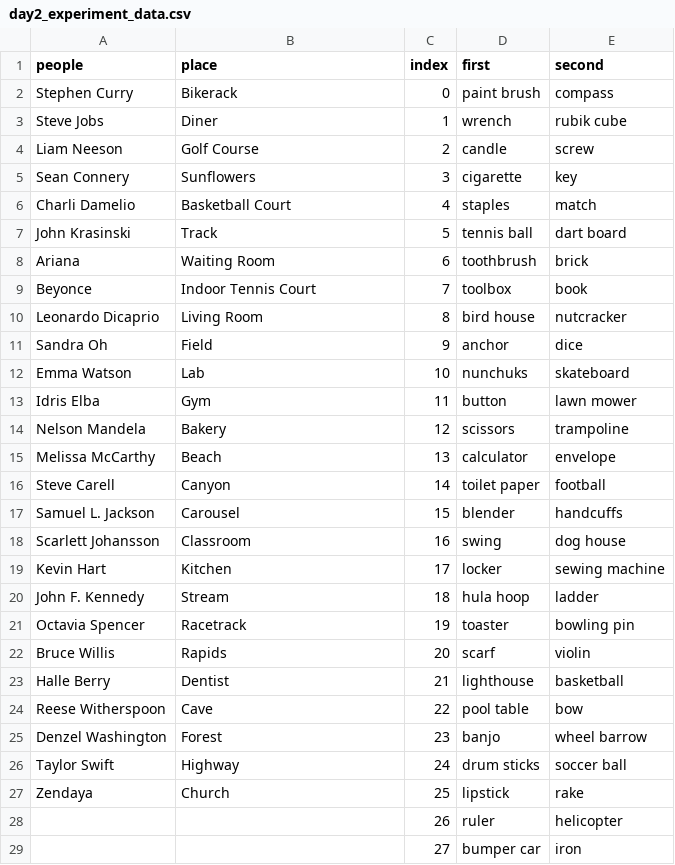
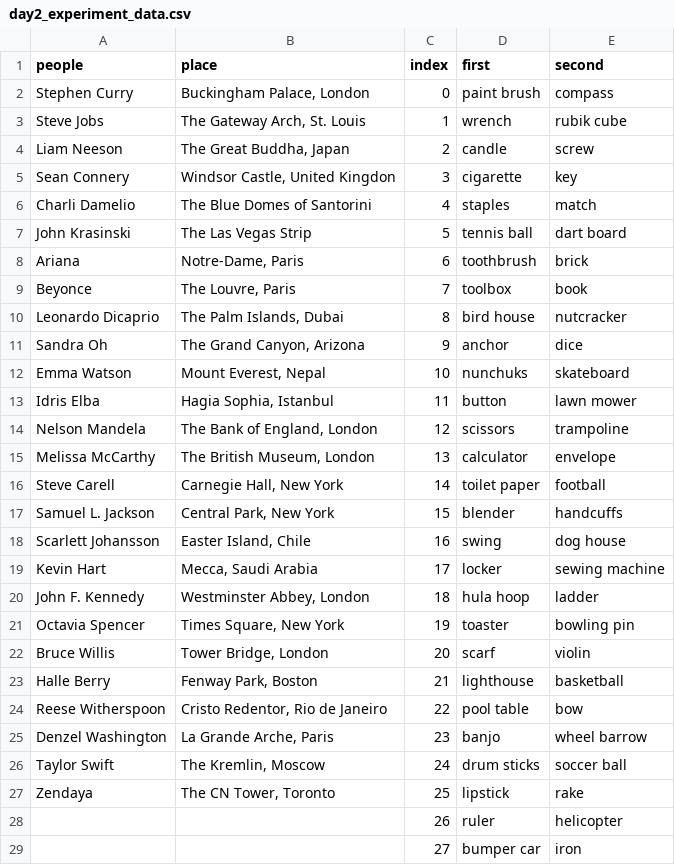
Before and after one commit to memobc/indivTriadJS, a CSV file: day2_experiment_data.csv, drawn as a sheet.

```diff
--- a/day2_experiment_data.csv
+++ b/day2_experiment_data.csv
@@ -1,28 +1,28 @@
 people,place,index,first,second
-Stephen Curry,Bikerack,0,paint brush,compass
-Steve Jobs,Diner,1,wrench,rubik cube
-Liam Neeson,Golf Course,2,candle,screw
-Sean Connery,Sunflowers,3,cigarette,key
-Charli Damelio,Basketball Court,4,staples,match
-John Krasinski,Track,5,tennis ball,dart board
-Ariana,Waiting Room,6,toothbrush,brick
-Beyonce,Indoor Tennis Court,7,toolbox,book
-Leonardo Dicaprio,Living Room,8,bird house,nutcracker
-Sandra Oh,Field,9,anchor,dice
-Emma Watson,Lab,10,nunchuks,skateboard
-Idris Elba,Gym,11,button,lawn mower
-Nelson Mandela,Bakery,12,scissors,trampoline
-Melissa McCarthy,Beach,13,calculator,envelope
-Steve Carell,Canyon,14,toilet paper,football
-Samuel L. Jackson,Carousel,15,blender,handcuffs
-Scarlett Johansson,Classroom,16,swing,dog house
-Kevin Hart,Kitchen,17,locker,sewing machine
-John F. Kennedy,Stream,18,hula hoop,ladder
-Octavia Spencer,Racetrack,19,toaster,bowling pin
-Bruce Willis,Rapids,20,scarf,violin
-Halle Berry,Dentist,21,lighthouse,basketball
-Reese Witherspoon,Cave,22,pool table,bow
-Denzel Washington,Forest,23,banjo,wheel barrow
-Taylor Swift,Highway,24,drum sticks,soccer ball
-Zendaya,Church,25,lipstick,rake
+Stephen Curry,"Buckingham Palace, London",0,paint brush,compass
+Steve Jobs,"The Gateway Arch, St. Louis",1,wrench,rubik cube
+Liam Neeson,"The Great Buddha, Japan",2,candle,screw
+Sean Connery,"Windsor Castle, United Kingdon",3,cigarette,key
+Charli Damelio,The Blue Domes of Santorini,4,staples,match
+John Krasinski,The Las Vegas Strip,5,tennis ball,dart board
+Ariana,"Notre-Dame, Paris",6,toothbrush,brick
+Beyonce,"The Louvre, Paris",7,toolbox,book
+Leonardo Dicaprio,"The Palm Islands, Dubai",8,bird house,nutcracker
+Sandra Oh,"The Grand Canyon, Arizona",9,anchor,dice
+Emma Watson,"Mount Everest, Nepal",10,nunchuks,skateboard
+Idris Elba,"Hagia Sophia, Istanbul",11,button,lawn mower
+Nelson Mandela,"The Bank of England, London",12,scissors,trampoline
+Melissa McCarthy,"The British Museum, London",13,calculator,envelope
+Steve Carell,"Carnegie Hall, New York",14,toilet paper,football
+Samuel L. Jackson,"Central Park, New York",15,blender,handcuffs
+Scarlett Johansson,"Easter Island, Chile",16,swing,dog house
+Kevin Hart,"Mecca, Saudi Arabia",17,locker,sewing machine
+John F. Kennedy,"Westminster Abbey, London",18,hula hoop,ladder
+Octavia Spencer,"Times Square, New York",19,toaster,bowling pin
+Bruce Willis,"Tower Bridge, London",20,scarf,violin
+Halle Berry,"Fenway Park, Boston",21,lighthouse,basketball
+Reese Witherspoon,"Cristo Redentor, Rio de Janeiro",22,pool table,bow
+Denzel Washington,"La Grande Arche, Paris",23,banjo,wheel barrow
+Taylor Swift,"The Kremlin, Moscow",24,drum sticks,soccer ball
+Zendaya,"The CN Tower, Toronto",25,lipstick,rake
 ,,26,ruler,helicopter
```
Also changed, not shown: day1_experiment_data.csv, 2 other files.
